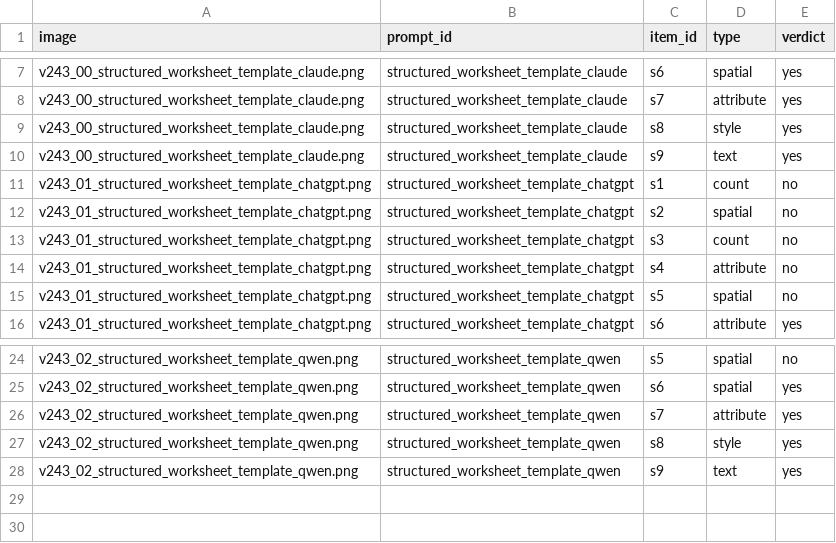
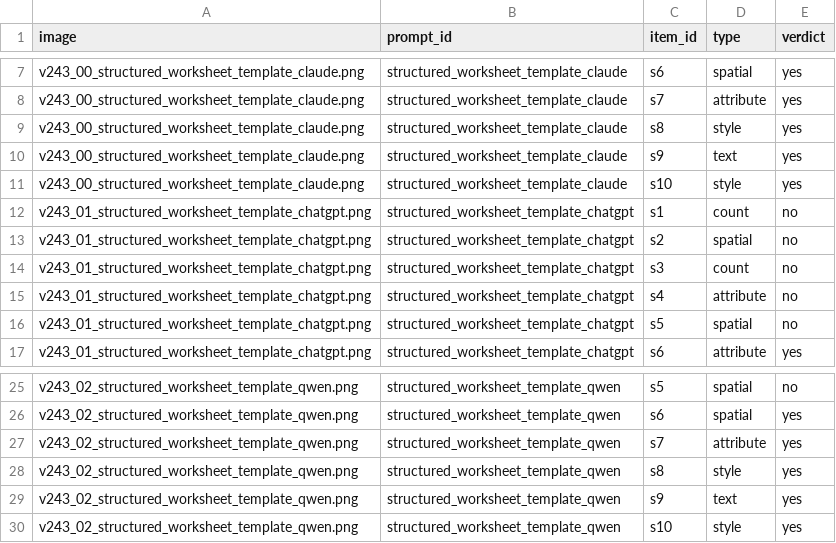
Before and after one commit to sjh354/coop2026fw-t2i, a CSV file: bench/scores/v243_pixart-sigma-lecture24/judge_spec_manual.csv, drawn as a sheet; only a part is shown, gaps mark what is left out; the diff names each change by its address in the sheet, - before the commit and + after, or states it on an @@ line.

Commit message:
TASK-B2 STAGE 0 마무리: 중립 재질문 결과 반영, 최종 일치율 0.76
s8/s10 분리 항목을 중립 문구로 재확인한 결과(둘 다 yes)를 auto/manual CSV에
반영. 최종 29건 중 22건 일치(0.76). 남은 불일치 2건(chatgpt s8/s9)은 spec
문구가 아니라 생성 실패 이미지 자체 때문으로 결론.

```diff
--- a/bench/scores/v243_pixart-sigma-lecture24/judge_spec_manual.csv
+++ b/bench/scores/v243_pixart-sigma-lecture24/judge_spec_manual.csv
+row 11: v243_00_structured_worksheet_template_claude.png | structured_worksheet_template_claude | s10 | style | yes
+row 30: v243_02_structured_worksheet_template_qwen.png | structured_worksheet_template_qwen | s10 | style | yes
```
Also changed, not shown: bench/scores/v243_pixart-sigma-lecture24/judge_spec_pilot.csv, 1 other file.
